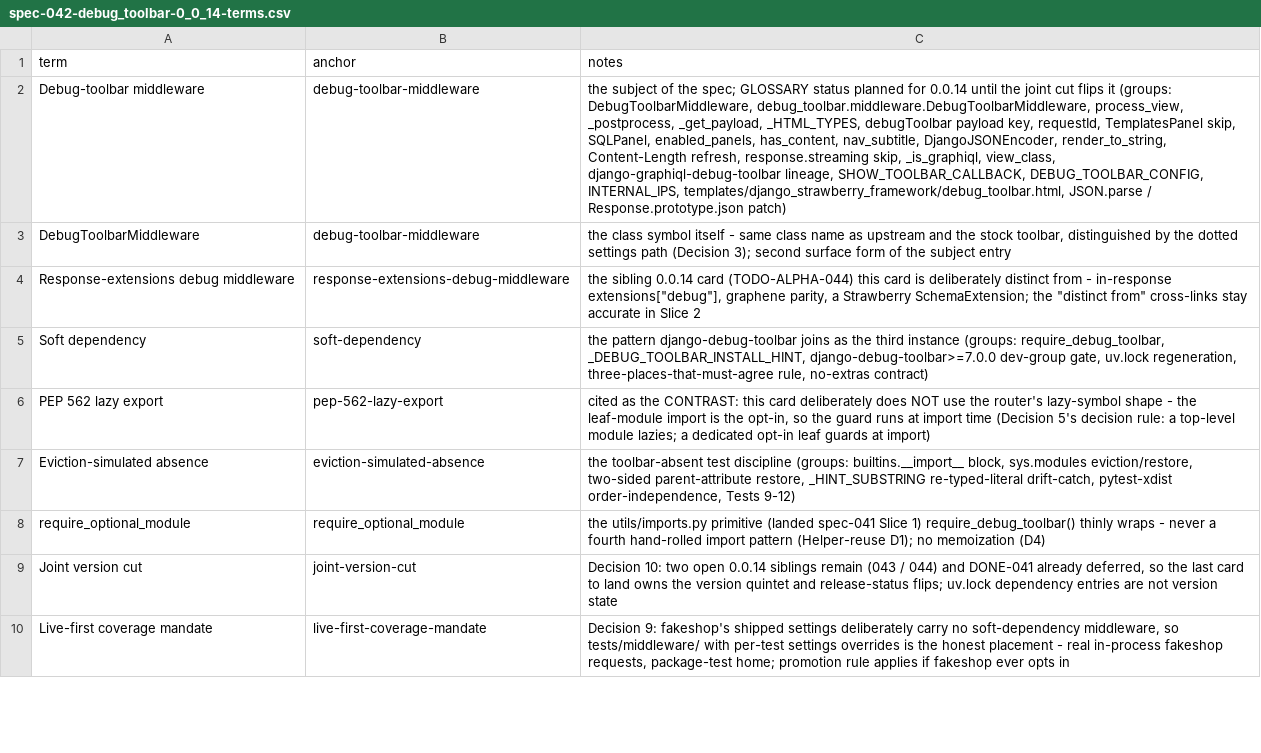
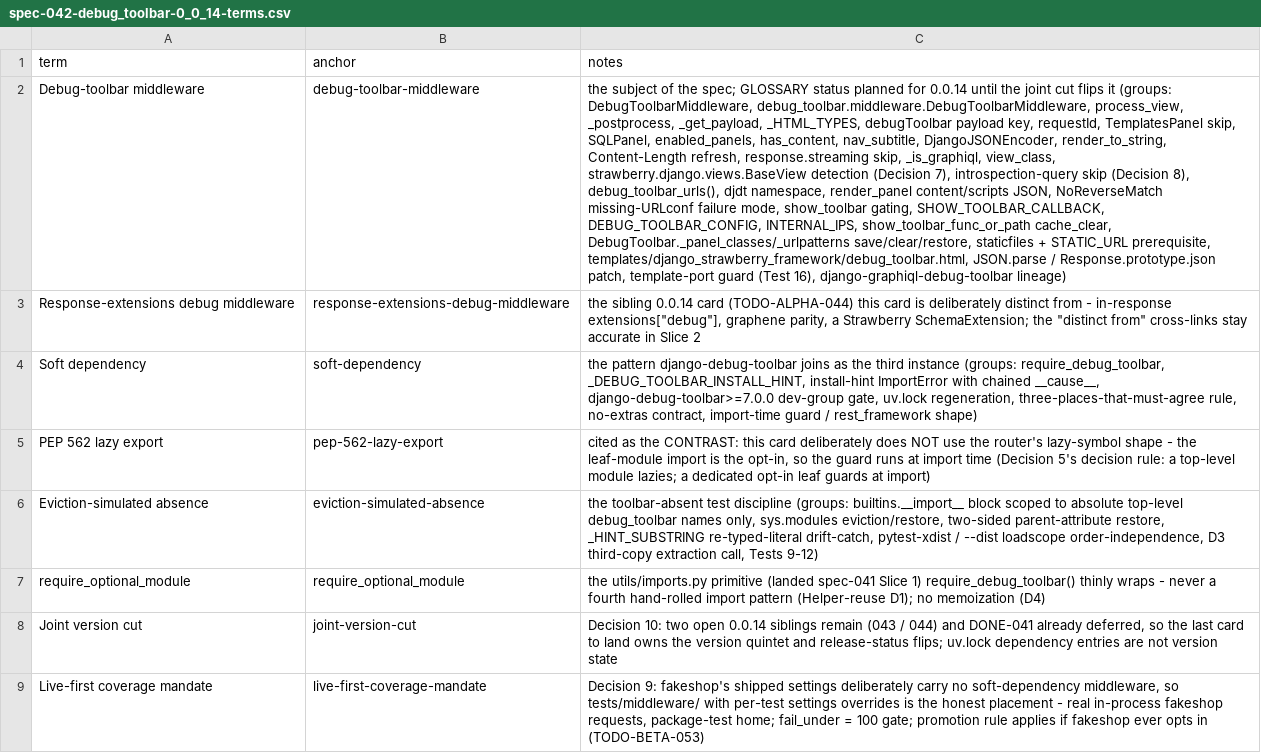
Before and after one commit to riodw/django-strawberry-framework, a CSV file: docs/spec-042-debug_toolbar-0_0_14-terms.csv, drawn as a sheet; only a part is shown; removed rows and columns are numbered as before the commit, all else as after; the diff covers the shown part only; the diff names each change by its address in the sheet, - before the commit and + after, or states it on an @@ line.

```diff
--- a/docs/spec-042-debug_toolbar-0_0_14-terms.csv
+++ b/docs/spec-042-debug_toolbar-0_0_14-terms.csv
-C2 (notes): …_is_graphiql, view_class, django-graphiql-debug-toolbar lineage, SHOW_TOOLBAR_CALLBACK, DEBUG_TOOLBAR_CONFIG, INTERNAL_IPS, templates/django_strawberry_framework/debug_toolbar.html, JSON.parse / Response.prototype.json patch)
+C2 (notes): …_is_graphiql, view_class, strawberry.django.views.BaseView detection (Decision 7), introspection-query skip (Decision 8), debug_toolbar_urls(), djdt namespace, render_panel content/scripts JSON, NoReverseMatch missing-URLconf failure mode, show_toolbar gating, SHOW_TOOLBAR_CALLBACK, DEBUG_TOOLBAR_CONFIG, INTERNAL_IPS, show_toolbar_func_or_path cache_clear, DebugToolbar._panel_classes/_urlpatterns save/clear/restore, staticfiles + STATIC_URL prerequisite, templates/django_strawberry_framework/debug_toolbar.html, JSON.parse / Response.prototype.json patch, template-port guard (Test 16), django-graphiql-debug-toolbar lineage)
-row 3: DebugToolbarMiddleware | debug-toolbar-middleware | the class symbol itself - same class name as upstream and the stock toolbar, distinguished by the dotted settings path (Decision 3); second surface form of the subject entry
-C4 (notes): …require_debug_toolbar, _DEBUG_TOOLBAR_INSTALL_HINT, django-debug-toolbar>=7.0.0 dev-group gate, uv.lock regeneration, three-places-that-must-agree rule, no-extras contract)
+C4 (notes): …require_debug_toolbar, _DEBUG_TOOLBAR_INSTALL_HINT, install-hint ImportError with chained __cause__, django-debug-toolbar>=7.0.0 dev-group gate, uv.lock regeneration, three-places-that-must-agree rule, no-extras contract, import-time guard / rest_framework shape)
-C6 (notes): …(groups: builtins.__import__ block, sys.modules eviction/restore, two-sided parent-attribute restore, _HINT_SUBSTRING re-typed-literal drift-catch, pytest-xdist order-independence, Tests 9-12)
+C6 (notes): …(groups: builtins.__import__ block scoped to absolute top-level debug_toolbar names only, sys.modules eviction/restore, two-sided parent-attribute restore, _HINT_SUBSTRING re-typed-literal drift-catch, pytest-xdist / --dist loadscope order-independence, D3 third-copy extraction call, Tests 9-12)
-C9 (notes): …package-test home; promotion rule applies if fakeshop ever opts in
+C9 (notes): …package-test home; fail_under = 100 gate; promotion rule applies if fakeshop ever opts in (TODO-BETA-053)
```
Also changed, not shown: 4 added rows and 3 edited cells elsewhere in this file, 4 other files.
